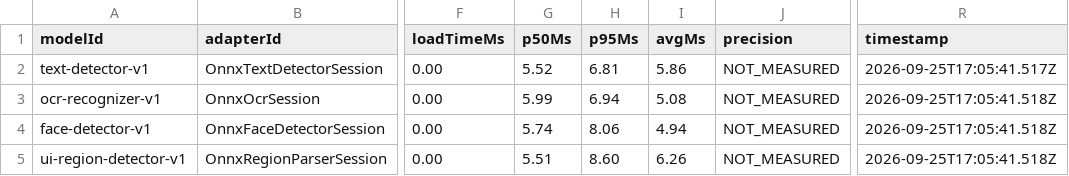
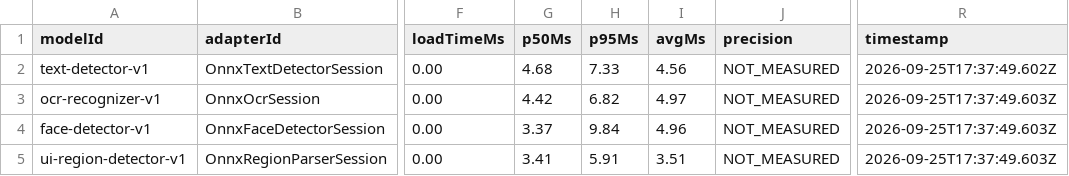
Before and after one commit to BLx-Ankush/AGENT, a CSV file: antardrishti/eval/benchmarks/model-results.csv, drawn as a sheet; only a part is shown, gaps mark what is left out; the diff names each change by its address in the sheet, - before the commit and + after, or states it on an @@ line.

Commit message:
feat(P1-A.1): live browser benchmark — real Chrome WASM ONNX inference timings

```diff
--- a/antardrishti/eval/benchmarks/model-results.csv
+++ b/antardrishti/eval/benchmarks/model-results.csv
-G2 (p50Ms): 5.52
+G2 (p50Ms): 4.68
-H2 (p95Ms): 6.81
+H2 (p95Ms): 7.33
-I2 (avgMs): 5.86
+I2 (avgMs): 4.56
-R2 (timestamp): 2026-09-25T17:05:41.517Z
+R2 (timestamp): 2026-09-25T17:37:49.602Z
-G3 (p50Ms): 5.99
+G3 (p50Ms): 4.42
-H3 (p95Ms): 6.94
+H3 (p95Ms): 6.82
-I3 (avgMs): 5.08
+I3 (avgMs): 4.97
-R3:R5 (timestamp): 2026-09-25T17:05:41.518Z
+R3:R5 (timestamp): 2026-09-25T17:37:49.603Z
-G4 (p50Ms): 5.74
+G4 (p50Ms): 3.37
-H4 (p95Ms): 8.06
+H4 (p95Ms): 9.84
-I4 (avgMs): 4.94
+I4 (avgMs): 4.96
-G5 (p50Ms): 5.51
+G5 (p50Ms): 3.41
-H5 (p95Ms): 8.60
+H5 (p95Ms): 5.91
-I5 (avgMs): 6.26
+I5 (avgMs): 3.51
```
Also changed, not shown: 5 other files.
